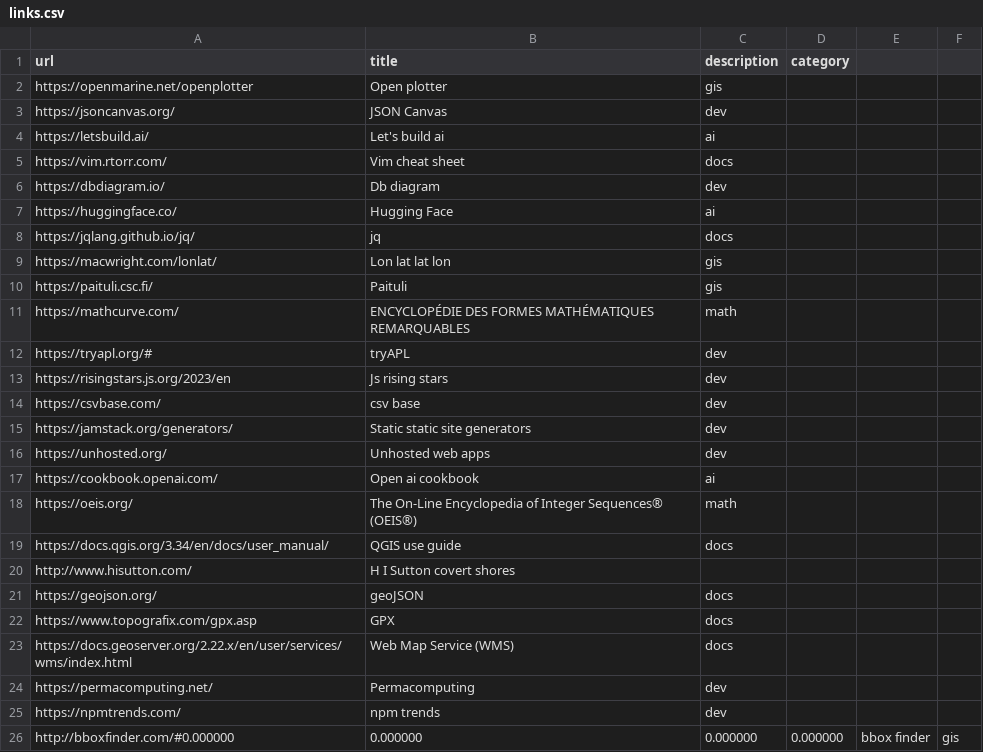
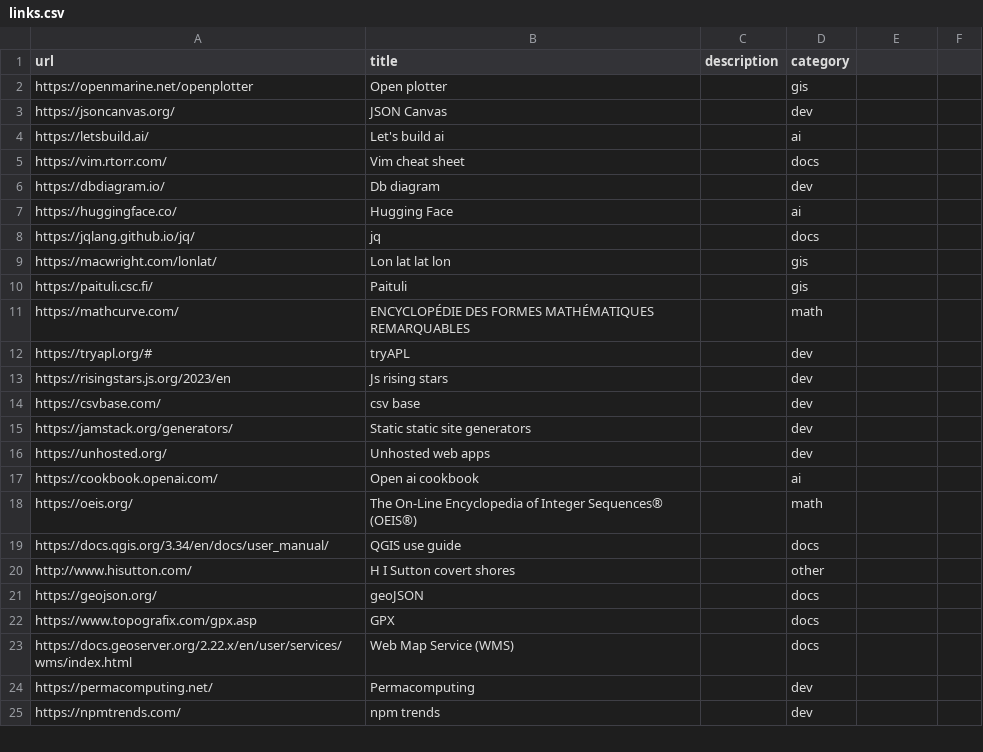
Before and after one commit to leoalho/leoalho.github.io, a CSV file: src/links/links.csv, drawn as a sheet; only a part is shown; the diff covers the shown part only.

Commit message:
Organize links

```diff
--- a/src/links/links.csv
+++ b/src/links/links.csv
@@ -1,26 +1,25 @@
 url,title,description,category
-https://openmarine.net/openplotter,Open plotter,gis
-https://jsoncanvas.org/,JSON Canvas,dev
-https://letsbuild.ai/,Let's build ai,ai
-https://vim.rtorr.com/,Vim cheat sheet,docs
-https://dbdiagram.io/,Db diagram,dev
-https://huggingface.co/,Hugging Face,ai
-https://jqlang.github.io/jq/,jq,docs
-https://macwright.com/lonlat/,Lon lat lat lon,gis
-https://paituli.csc.fi/,Paituli,gis
-https://mathcurve.com/,ENCYCLOPÉDIE DES FORMES MATHÉMATIQUES REMARQUABLES,math
-https://tryapl.org/#,tryAPL,dev
-https://risingstars.js.org/2023/en,Js rising stars,dev
-https://csvbase.com/,csv base,dev
-https://jamstack.org/generators/,Static static site generators,dev
-https://unhosted.org/,Unhosted web apps,dev
-https://cookbook.openai.com/,Open ai cookbook,ai
-https://oeis.org/,The On-Line Encyclopedia of Integer Sequences® (OEIS®),math
-https://docs.qgis.org/3.34/en/docs/user_manual/,QGIS use guide,docs
-http://www.hisutton.com/,H I Sutton covert shores,
-https://geojson.org/,geoJSON,docs
-https://www.topografix.com/gpx.asp,GPX,docs
-https://docs.geoserver.org/2.22.x/en/user/services/wms/index.html,Web Map Service (WMS),docs
-https://permacomputing.net/,Permacomputing,dev
-https://npmtrends.com/,npm trends,dev
-http://bboxfinder.com/#0.000000,0.000000,0.000000,0.000000,bbox finder,gis
+https://openmarine.net/openplotter,Open plotter,,gis
+https://jsoncanvas.org/,JSON Canvas,,dev
+https://letsbuild.ai/,Let's build ai,,ai
+https://vim.rtorr.com/,Vim cheat sheet,,docs
+https://dbdiagram.io/,Db diagram,,dev
+https://huggingface.co/,Hugging Face,,ai
+https://jqlang.github.io/jq/,jq,,docs
+https://macwright.com/lonlat/,Lon lat lat lon,,gis
+https://paituli.csc.fi/,Paituli,,gis
+https://mathcurve.com/,ENCYCLOPÉDIE DES FORMES MATHÉMATIQUES REMARQUABLES,,math
+https://tryapl.org/#,tryAPL,,dev
+https://risingstars.js.org/2023/en,Js rising stars,,dev
+https://csvbase.com/,csv base,,dev
+https://jamstack.org/generators/,Static static site generators,,dev
+https://unhosted.org/,Unhosted web apps,,dev
+https://cookbook.openai.com/,Open ai cookbook,,ai
+https://oeis.org/,The On-Line Encyclopedia of Integer Sequences® (OEIS®),,math
+https://docs.qgis.org/3.34/en/docs/user_manual/,QGIS use guide,,docs
+http://www.hisutton.com/,H I Sutton covert shores,,other
+https://geojson.org/,geoJSON,,docs
+https://www.topografix.com/gpx.asp,GPX,,docs
+https://docs.geoserver.org/2.22.x/en/user/services/wms/index.html,Web Map Service (WMS),,docs
+https://permacomputing.net/,Permacomputing,,dev
+https://npmtrends.com/,npm trends,,dev
```
Also changed, not shown: 1 added row and 30 edited cells elsewhere in this file, 2 other files.
